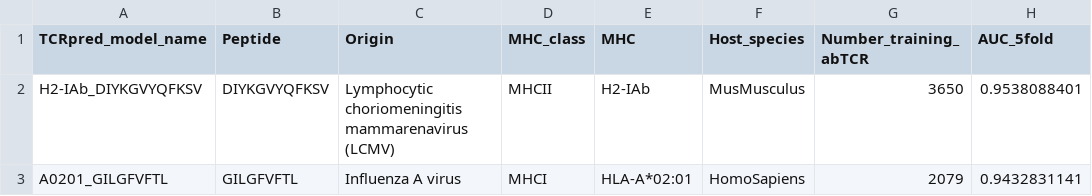
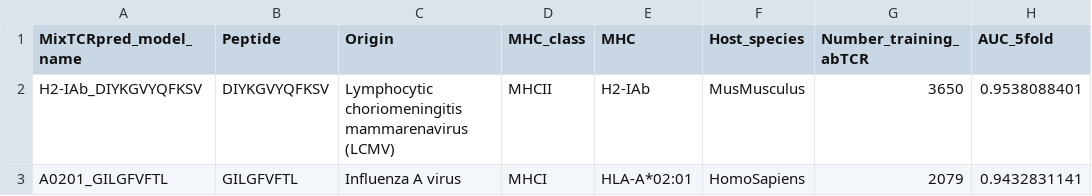
Before and after one commit to GfellerLab/MixTCRpred, a CSV file: pretrained_models/info_models.csv, drawn as a sheet; only a part is shown.

Commit message:
MixTCRpred v1.0

```diff
--- a/pretrained_models/info_models.csv
+++ b/pretrained_models/info_models.csv
@@ -1,2 +1,2 @@
-TCRpred_model_name,Peptide,Origin,MHC_class,MHC,Host_species,Number_training_abTCR,AUC_5fold
+MixTCRpred_model_name,Peptide,Origin,MHC_class,MHC,Host_species,Number_training_abTCR,AUC_5fold
 H2-IAb_DIYKGVYQFKSV,DIYKGVYQFKSV,Lymphocytic choriomeningitis mammarenavirus (LCMV),MHCII,H2-IAb,MusMusculus,3650,0.9538088401
```
Also changed, not shown: 10 other files.
